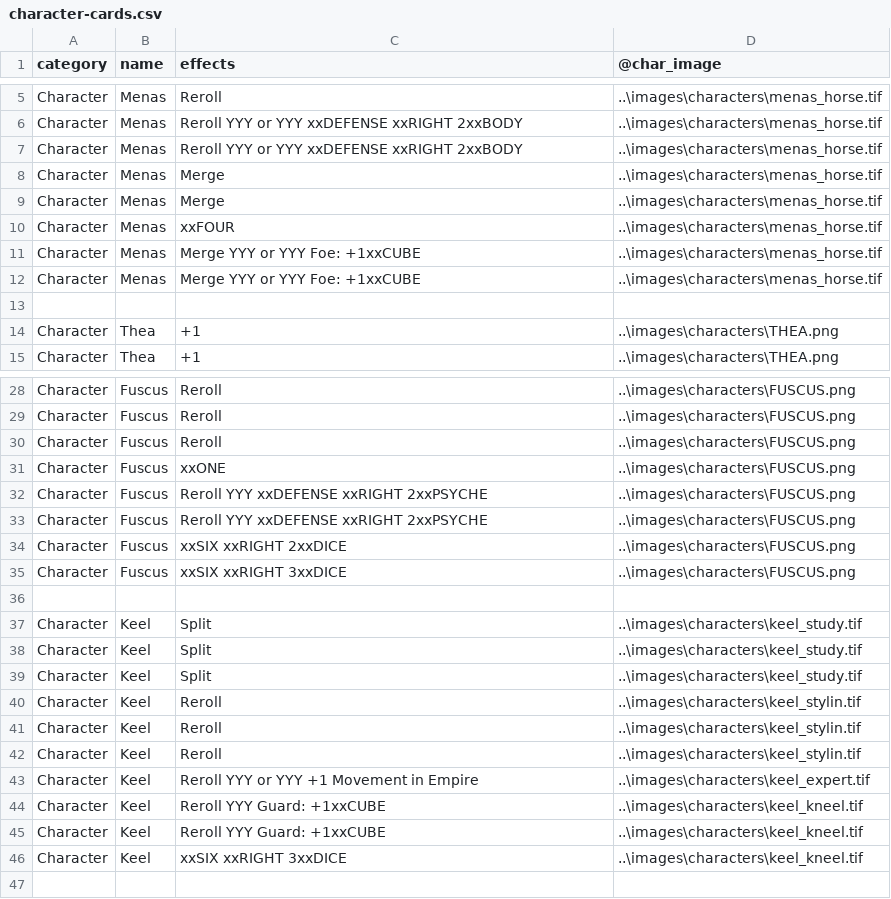
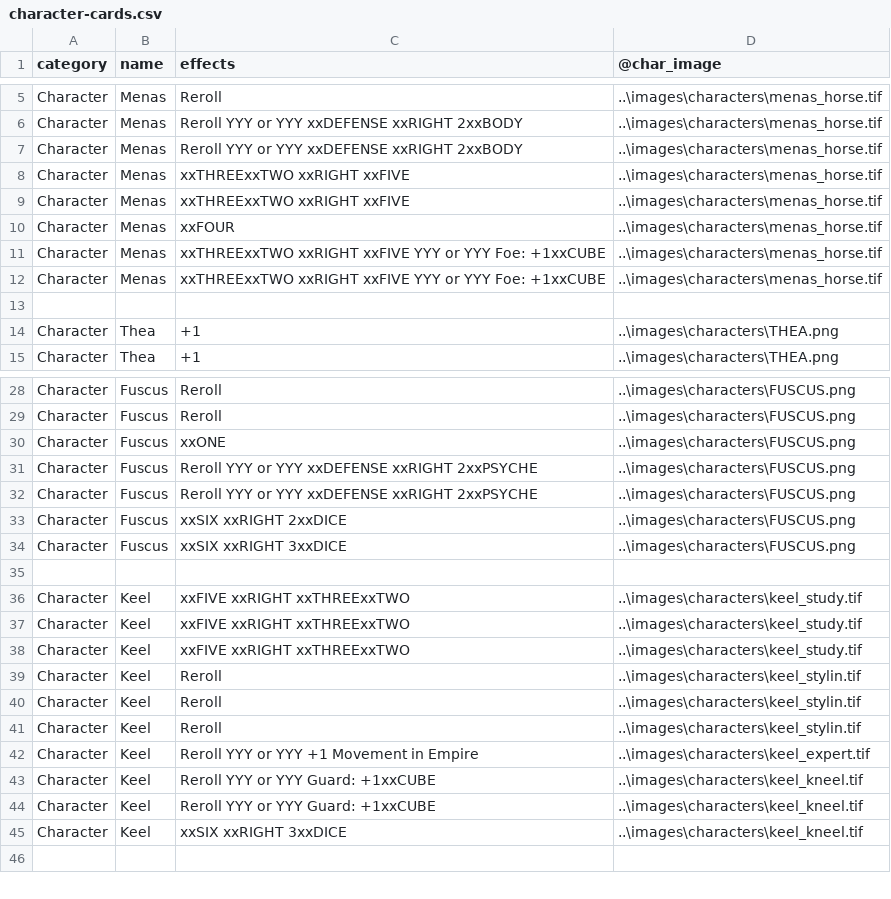
Before and after one commit to ziapeltagames/six-winters, a CSV file: csv/character-cards.csv, drawn as a sheet; only a part is shown, gaps mark what is left out.

```diff
--- a/csv/character-cards.csv
+++ b/csv/character-cards.csv
@@ -7,7 +7,7 @@ category,name,effects,@char_image
 "Character","Menas","Reroll YYY or YYY xxDEFENSE xxRIGHT 2xxBODY","..\images\characters\menas_horse.tif"
-"Character","Menas","Merge","..\images\characters\menas_horse.tif"
-"Character","Menas","Merge","..\images\characters\menas_horse.tif"
+"Character","Menas","xxTHREExxTWO xxRIGHT xxFIVE","..\images\characters\menas_horse.tif"
+"Character","Menas","xxTHREExxTWO xxRIGHT xxFIVE","..\images\characters\menas_horse.tif"
 "Character","Menas","xxFOUR","..\images\characters\menas_horse.tif"
-"Character","Menas","Merge YYY or YYY Foe: +1xxCUBE","..\images\characters\menas_horse.tif"
-"Character","Menas","Merge YYY or YYY Foe: +1xxCUBE","..\images\characters\menas_horse.tif"
+"Character","Menas","xxTHREExxTWO xxRIGHT xxFIVE YYY or YYY Foe: +1xxCUBE","..\images\characters\menas_horse.tif"
+"Character","Menas","xxTHREExxTWO xxRIGHT xxFIVE YYY or YYY Foe: +1xxCUBE","..\images\characters\menas_horse.tif"
 
@@ -29,6 +29,5 @@ category,name,effects,@char_image
 "Character","Fuscus","Reroll","..\images\characters\FUSCUS.png"
-"Character","Fuscus","Reroll","..\images\characters\FUSCUS.png"
 "Character","Fuscus","xxONE","..\images\characters\FUSCUS.png"
-"Character","Fuscus","Reroll YYY xxDEFENSE xxRIGHT 2xxPSYCHE","..\images\characters\FUSCUS.png"
-"Character","Fuscus","Reroll YYY xxDEFENSE xxRIGHT 2xxPSYCHE","..\images\characters\FUSCUS.png"
+"Character","Fuscus","Reroll YYY or YYY xxDEFENSE xxRIGHT 2xxPSYCHE","..\images\characters\FUSCUS.png"
+"Character","Fuscus","Reroll YYY or YYY xxDEFENSE xxRIGHT 2xxPSYCHE","..\images\characters\FUSCUS.png"
 "Character","Fuscus","xxSIX xxRIGHT 2xxDICE","..\images\characters\FUSCUS.png"
@@ -36,5 +35,5 @@ category,name,effects,@char_image
 
-"Character","Keel","Split","..\images\characters\keel_study.tif"
-"Character","Keel","Split","..\images\characters\keel_study.tif"
-"Character","Keel","Split","..\images\characters\keel_study.tif"
+"Character","Keel","xxFIVE xxRIGHT xxTHREExxTWO","..\images\characters\keel_study.tif"
+"Character","Keel","xxFIVE xxRIGHT xxTHREExxTWO","..\images\characters\keel_study.tif"
+"Character","Keel","xxFIVE xxRIGHT xxTHREExxTWO","..\images\characters\keel_study.tif"
 "Character","Keel","Reroll","..\images\characters\keel_stylin.tif"
@@ -43,4 +42,4 @@ category,name,effects,@char_image
 "Character","Keel","Reroll YYY or YYY +1 Movement in Empire","..\images\characters\keel_expert.tif"
-"Character","Keel","Reroll YYY Guard: +1xxCUBE","..\images\characters\keel_kneel.tif"
-"Character","Keel","Reroll YYY Guard: +1xxCUBE","..\images\characters\keel_kneel.tif"
+"Character","Keel","Reroll YYY or YYY Guard: +1xxCUBE","..\images\characters\keel_kneel.tif"
+"Character","Keel","Reroll YYY or YYY Guard: +1xxCUBE","..\images\characters\keel_kneel.tif"
 "Character","Keel","xxSIX xxRIGHT 3xxDICE","..\images\characters\keel_kneel.tif"
```
Also changed, not shown: csv/achievement-cards.csv, csv/mission-cards.csv, 1 other file.
